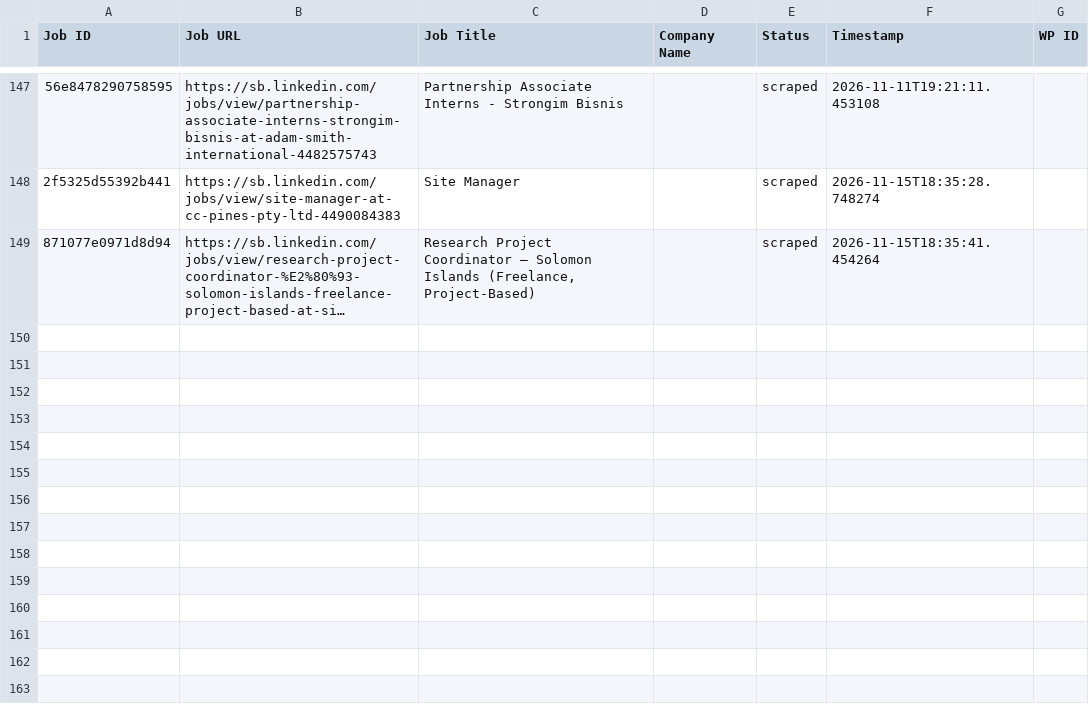
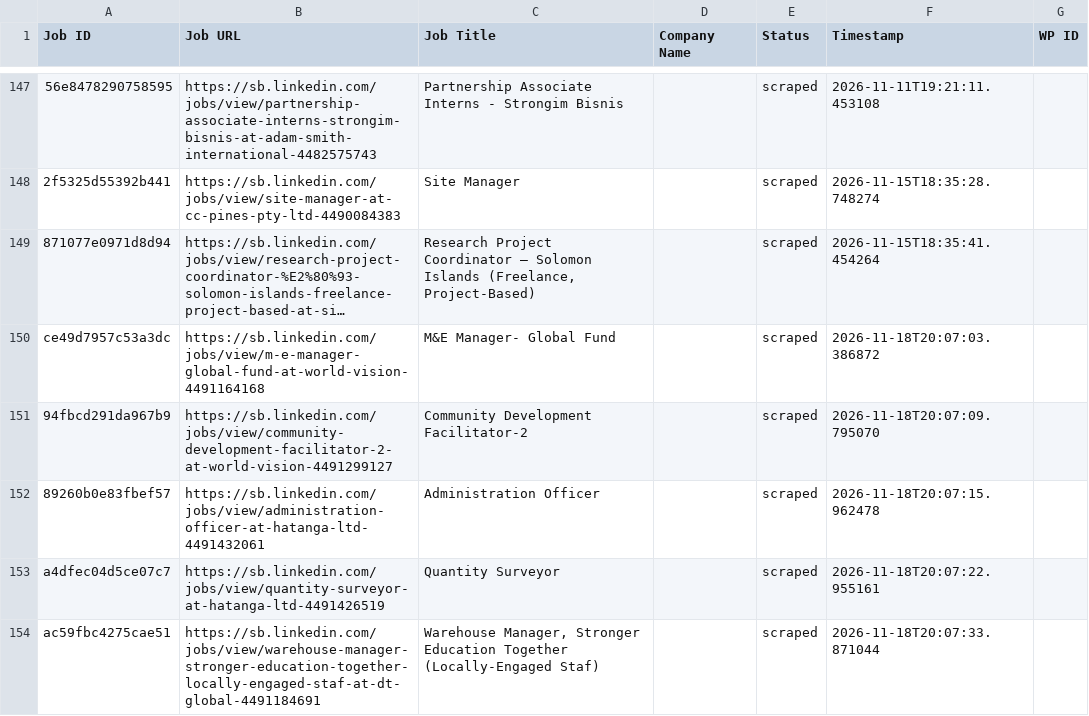
Before and after one commit to innovationinc2000/sb, a CSV file: processed_jobs.csv, drawn as a sheet; only a part is shown, gaps mark what is left out; long unchanged cells end in …; the diff names each change by its address in the sheet, - before the commit and + after, or states it on an @@ line.

```diff
--- a/processed_jobs.csv
+++ b/processed_jobs.csv
+row 150: ce49d7957c53a3dc | https://sb.linkedin.com/jobs/view/m-e-manager-global-fund-at-world-vision-4491164168 | M&E Manager- Global Fund |  | scraped | 2026-11-18T20:07:03.386872
+row 151: 94fbcd291da967b9 | https://sb.linkedin.com/jobs/view/community-development-facilitator-2-at-world-vision-4491299127 | Community Development Facilitator-2 |  | scraped | 2026-11-18T20:07:09.795070
+row 152: 89260b0e83fbef57 | https://sb.linkedin.com/jobs/view/administration-officer-at-hatanga-ltd-4491432061 | Administration Officer |  | scraped | 2026-11-18T20:07:15.962478
+row 153: a4dfec04d5ce07c7 | https://sb.linkedin.com/jobs/view/quantity-surveyor-at-hatanga-ltd-4491426519 | Quantity Surveyor |  | scraped | 2026-11-18T20:07:22.955161
+row 154: ac59fbc4275cae51 | https://sb.linkedin.com/jobs/view/warehouse-manager-stronger-education-together-locally-engaged-staf-at-dt-global-4491184691 | Warehouse Manager, Stronger Education Together (Locally-Engaged Staf) |  | scraped | 2026-11-18T20:07:33.871044
```
